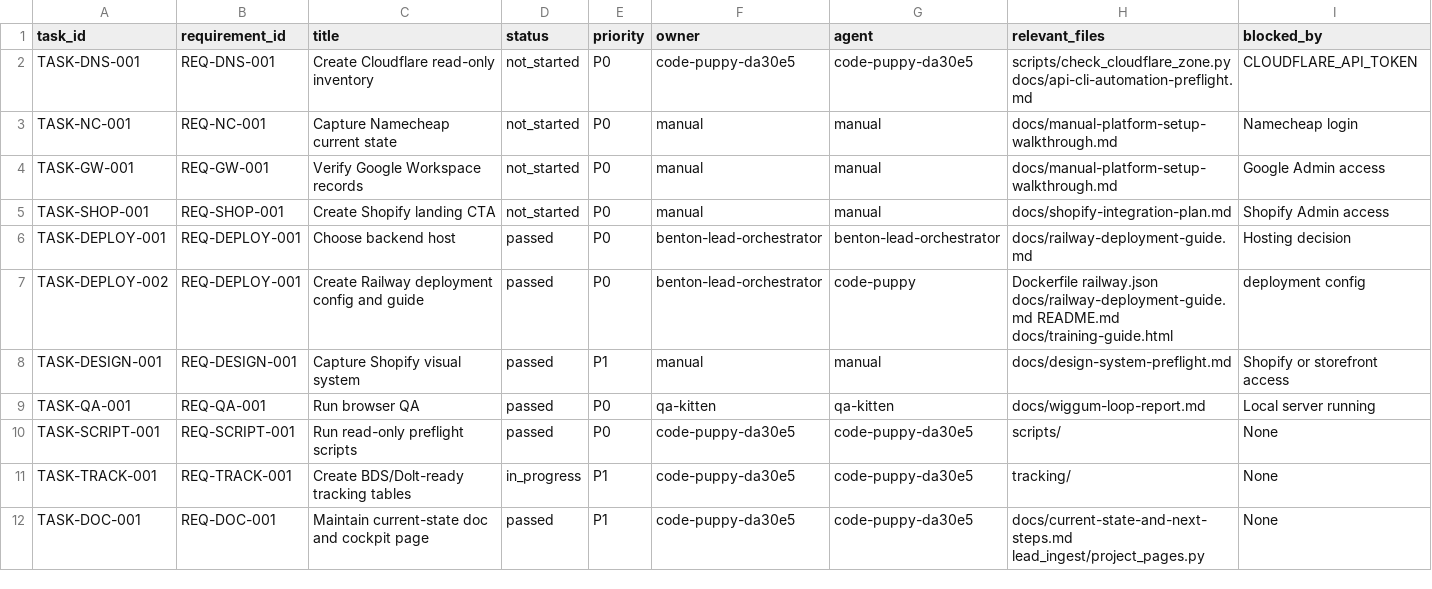
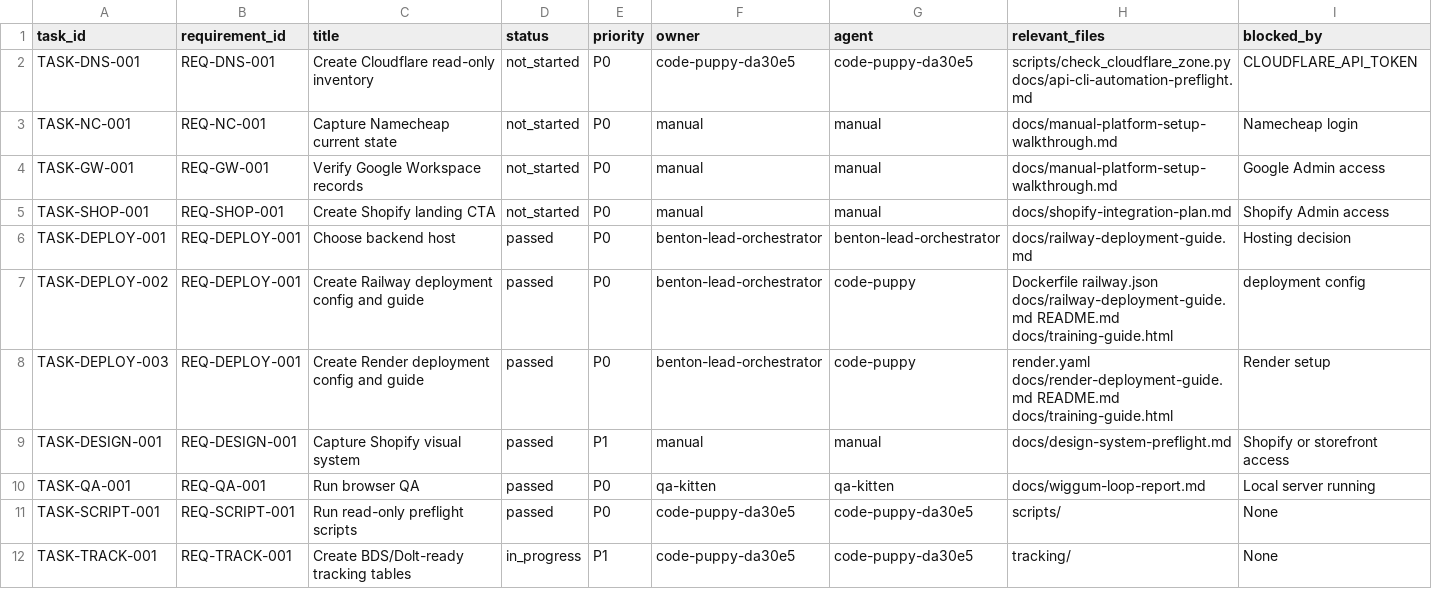
Before and after one commit to t-granlund/Benton-Drones-Lead-Ingest, a CSV file: tracking/tasks.csv, drawn as a sheet; only a part is shown; the shorter side is filled out with more unchanged rows; rows hold the shown columns only; the diff names each change by its address in the sheet, - before the commit and + after, or states it on an @@ line.

Commit message:
Update tracking for Render deployment

```diff
--- a/tracking/tasks.csv
+++ b/tracking/tasks.csv
+row 8: TASK-DEPLOY-003 | REQ-DEPLOY-001 | Create Render deployment config and guide | passed | P0 | benton-lead-orchestrator | code-puppy | render.yaml docs/render-deployment-guide.md README.md docs/training-guide.html | Render setup
```
Also changed, not shown: tracking/evidence.csv, tracking/status_log.csv.
